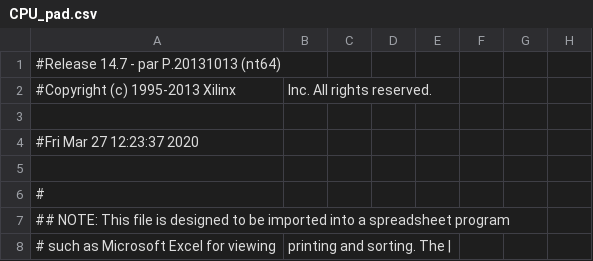
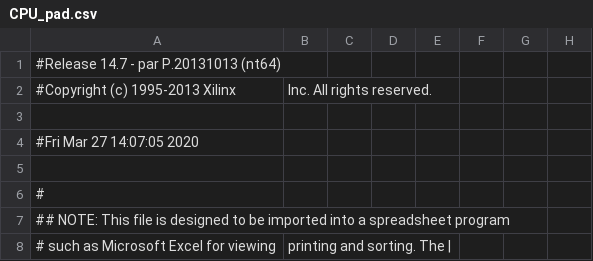
Before and after one commit to JanPeterChristiansen/ALU, a CSV file: CPU_pad.csv, drawn as a sheet; only a part is shown; the diff names each change by its address in the sheet, - before the commit and + after, or states it on an @@ line.

```diff
--- a/CPU_pad.csv
+++ b/CPU_pad.csv
-A4: #Fri Mar 27 12:23:37 2020
+A4: #Fri Mar 27 14:07:05 2020
```
Also changed, not shown: 35 other files.
